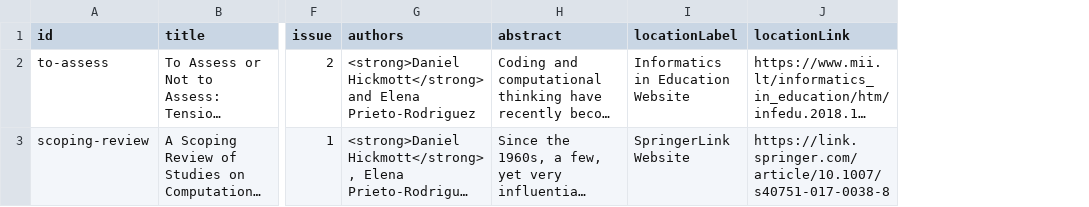
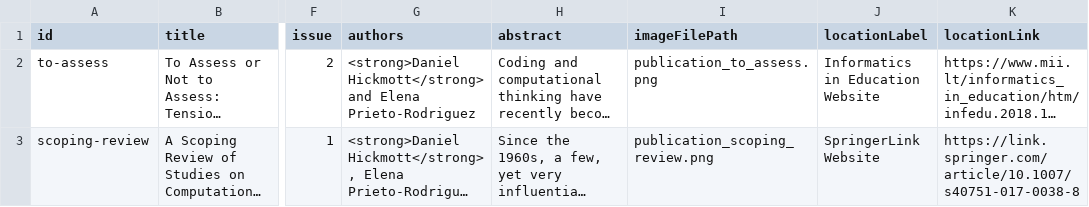
Before and after one commit to hckmd/hckmd.github.io, a CSV file: _data/publications/journal/first.csv, drawn as a sheet; only a part is shown, gaps mark what is left out; long unchanged cells end in …; the diff names each change by its address in the sheet, - before the commit and + after, or states it on an @@ line.

Commit message:
Adds publication details pages

```diff
--- a/_data/publications/journal/first.csv
+++ b/_data/publications/journal/first.csv
+column I (imageFilePath), rows 2-3: publication_to_assess.png | publication_scoping_review.png
```
Also changed, not shown: _data/projects.csv, _data/publications/conference/co-author.csv, 4 other files.
